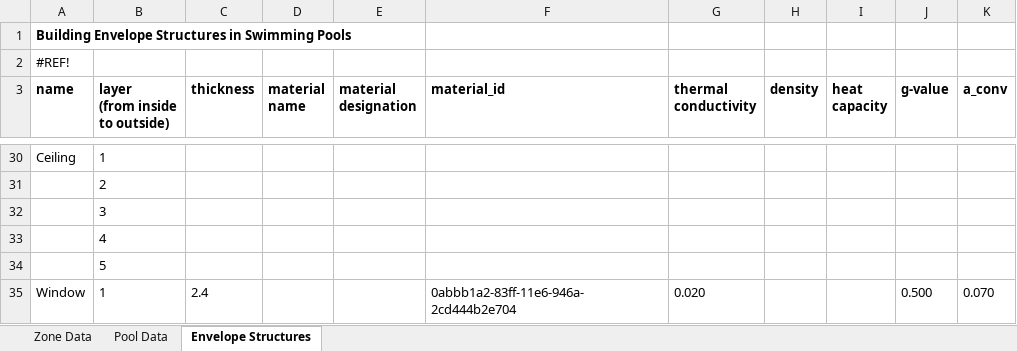
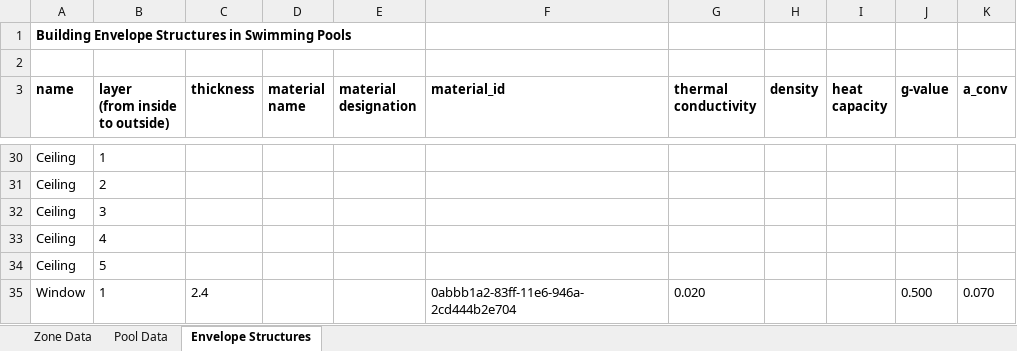
Before and after one commit to RWTH-EBC/TEASER, an Excel workbook: teaser/examples/2022-02-27_Swimming pool_DatabaseAhlen.xlsx, sheet Envelope Structures, drawn as a sheet; only a part is shown, gaps mark what is left out; values as stored, in another font and other column widths than the file's, no borders; the diff covers the shown part only; the diff names each change by its address in the sheet, - before the commit and + after, or states it on an @@ line.

```diff
--- a/teaser/examples/2022-02-27_Swimming pool_DatabaseAhlen.xlsx (sheet Envelope Structures)
+++ b/teaser/examples/2022-02-27_Swimming pool_DatabaseAhlen.xlsx (sheet Envelope Structures)
-A2 (name): #REF!
+A2 (name): (empty)
-A31:A34 (name): (empty)
+A31:A34 (name): Ceiling
```
Also changed, not shown: 20 edited cells elsewhere in this sheet, sheet Zone Data, formulas that keep their value, 1 other file.
